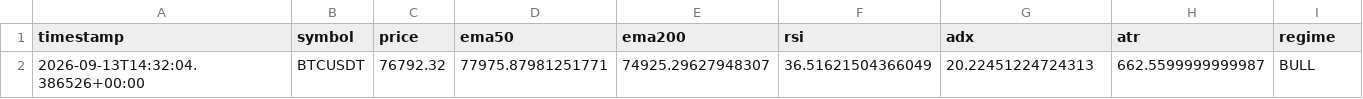
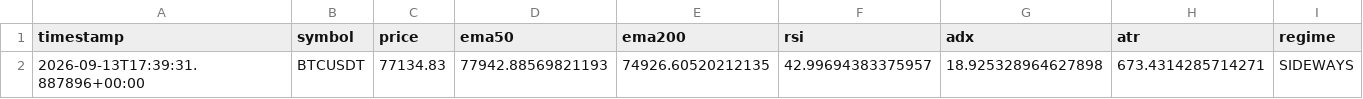
Before and after one commit to ZozoCodEx/crypto-signal-bot, a CSV file: crypto-signal-bot/market_regime.csv, drawn as a sheet.

```diff
--- a/crypto-signal-bot/market_regime.csv
+++ b/crypto-signal-bot/market_regime.csv
@@ -1,2 +1,2 @@
 timestamp,symbol,price,ema50,ema200,rsi,adx,atr,regime
-2026-09-13T14:32:04.386526+00:00,BTCUSDT,76792.32,77975.87981251771,74925.29627948307,36.51621504366049,20.22451224724313,662.5599999999987,BULL
+2026-09-13T17:39:31.887896+00:00,BTCUSDT,77134.83,77942.88569821193,74926.60520212135,42.99694383375957,18.925328964627898,673.4314285714271,SIDEWAYS
```
Also changed, not shown: crypto-signal-bot/opportunities.csv, crypto-signal-bot/portfolio_summary.csv, 7 other files.
